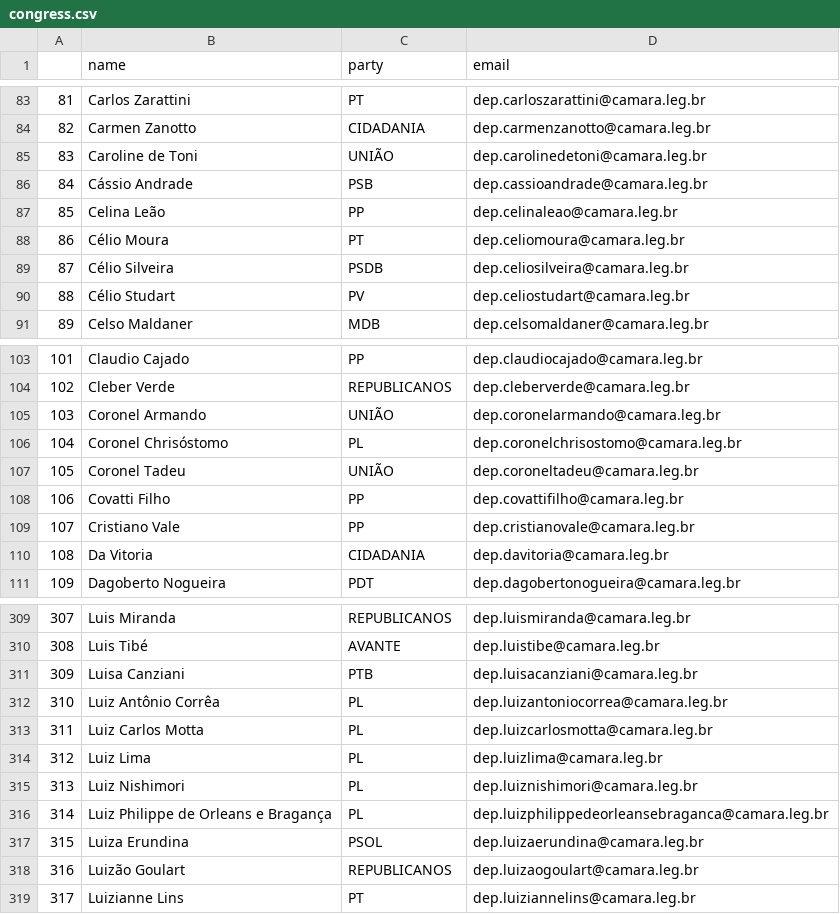
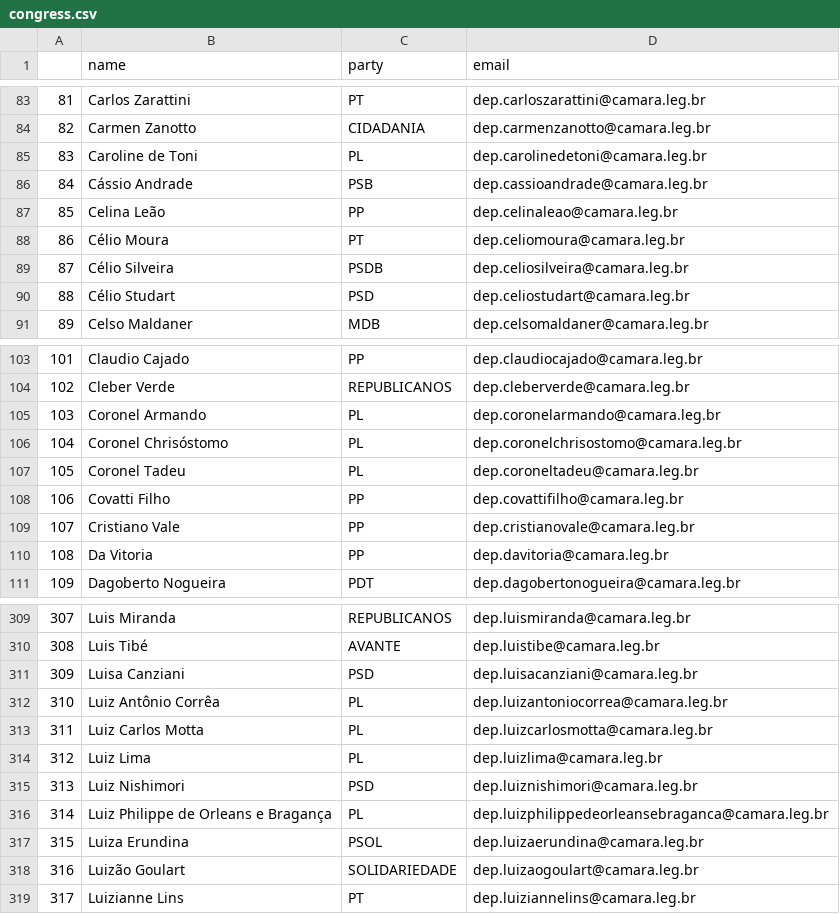
Before and after one commit to 7onn/politicians-contacts, a CSV file: congress.csv, drawn as a sheet; only a part is shown, gaps mark what is left out; the diff covers the shown part only.

Commit message:
Update politicians contact list

```diff
--- a/congress.csv
+++ b/congress.csv
@@ -84,3 +84,3 @@
 82,Carmen Zanotto,CIDADANIA,dep.carmenzanotto@camara.leg.br
-83,Caroline de Toni,UNIÃO,dep.carolinedetoni@camara.leg.br
+83,Caroline de Toni,PL,dep.carolinedetoni@camara.leg.br
 84,Cássio Andrade,PSB,dep.cassioandrade@camara.leg.br
@@ -89,3 +89,3 @@
 87,Célio Silveira,PSDB,dep.celiosilveira@camara.leg.br
-88,Célio Studart,PV,dep.celiostudart@camara.leg.br
+88,Célio Studart,PSD,dep.celiostudart@camara.leg.br
 89,Celso Maldaner,MDB,dep.celsomaldaner@camara.leg.br
@@ -104,8 +104,8 @@
 102,Cleber Verde,REPUBLICANOS,dep.cleberverde@camara.leg.br
-103,Coronel Armando,UNIÃO,dep.coronelarmando@camara.leg.br
+103,Coronel Armando,PL,dep.coronelarmando@camara.leg.br
 104,Coronel Chrisóstomo,PL,dep.coronelchrisostomo@camara.leg.br
-105,Coronel Tadeu,UNIÃO,dep.coroneltadeu@camara.leg.br
+105,Coronel Tadeu,PL,dep.coroneltadeu@camara.leg.br
 106,Covatti Filho,PP,dep.covattifilho@camara.leg.br
 107,Cristiano Vale,PP,dep.cristianovale@camara.leg.br
-108,Da Vitoria,CIDADANIA,dep.davitoria@camara.leg.br
+108,Da Vitoria,PP,dep.davitoria@camara.leg.br
 109,Dagoberto Nogueira,PDT,dep.dagobertonogueira@camara.leg.br
@@ -310,3 +310,3 @@
 308,Luis Tibé,AVANTE,dep.luistibe@camara.leg.br
-309,Luisa Canziani,PTB,dep.luisacanziani@camara.leg.br
+309,Luisa Canziani,PSD,dep.luisacanziani@camara.leg.br
 310,Luiz Antônio Corrêa,PL,dep.luizantoniocorrea@camara.leg.br
@@ -314,6 +314,6 @@
 312,Luiz Lima,PL,dep.luizlima@camara.leg.br
-313,Luiz Nishimori,PL,dep.luiznishimori@camara.leg.br
+313,Luiz Nishimori,PSD,dep.luiznishimori@camara.leg.br
 314,Luiz Philippe de Orleans e Bragança,PL,dep.luizphilippedeorleansebraganca@camara.leg.br
 315,Luiza Erundina,PSOL,dep.luizaerundina@camara.leg.br
-316,Luizão Goulart,REPUBLICANOS,dep.luizaogoulart@camara.leg.br
+316,Luizão Goulart,SOLIDARIEDADE,dep.luizaogoulart@camara.leg.br
 317,Luizianne Lins,PT,dep.luiziannelins@camara.leg.br
```
Also changed, not shown: 16 edited cells elsewhere in this file, senate.csv.
